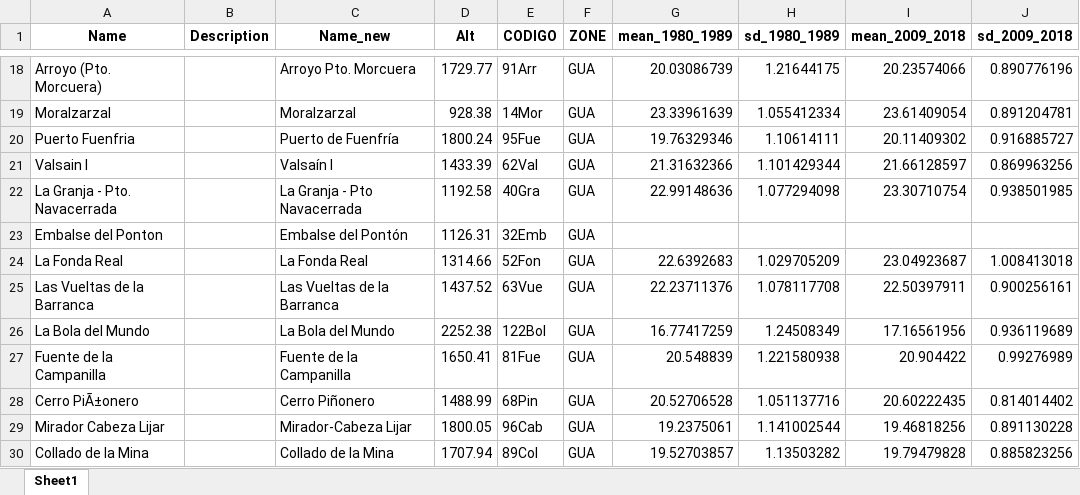
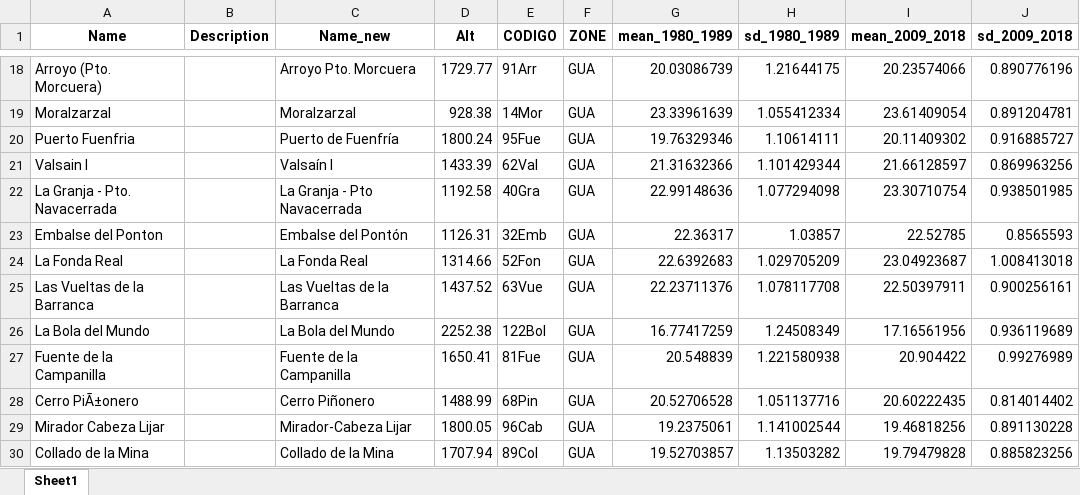
Before and after one commit to MarioMingarro/butterfly_climate_analysis, an Excel workbook: Results/Mean_Max_temp_transects_guadarrama_results.xlsx, sheet Sheet1, drawn as a sheet; only a part is shown, gaps mark what is left out; values as stored, in another font and other column widths than the file's, no borders; the diff names each change by its address in the sheet, - before the commit and + after, or states it on an @@ line.

```diff
--- a/Results/Mean_Max_temp_transects_guadarrama_results.xlsx (sheet Sheet1)
+++ b/Results/Mean_Max_temp_transects_guadarrama_results.xlsx (sheet Sheet1)
-G23 (mean_1980_1989): (empty)
+G23 (mean_1980_1989): 22.36317
-H23 (sd_1980_1989): (empty)
+H23 (sd_1980_1989): 1.03857
-I23 (mean_2009_2018): (empty)
+I23 (mean_2009_2018): 22.52785
-J23 (sd_2009_2018): (empty)
+J23 (sd_2009_2018): 0.8565593
```
Also changed, not shown: Results/Mean_Max_temp_transects_ALL_results.xlsx.
